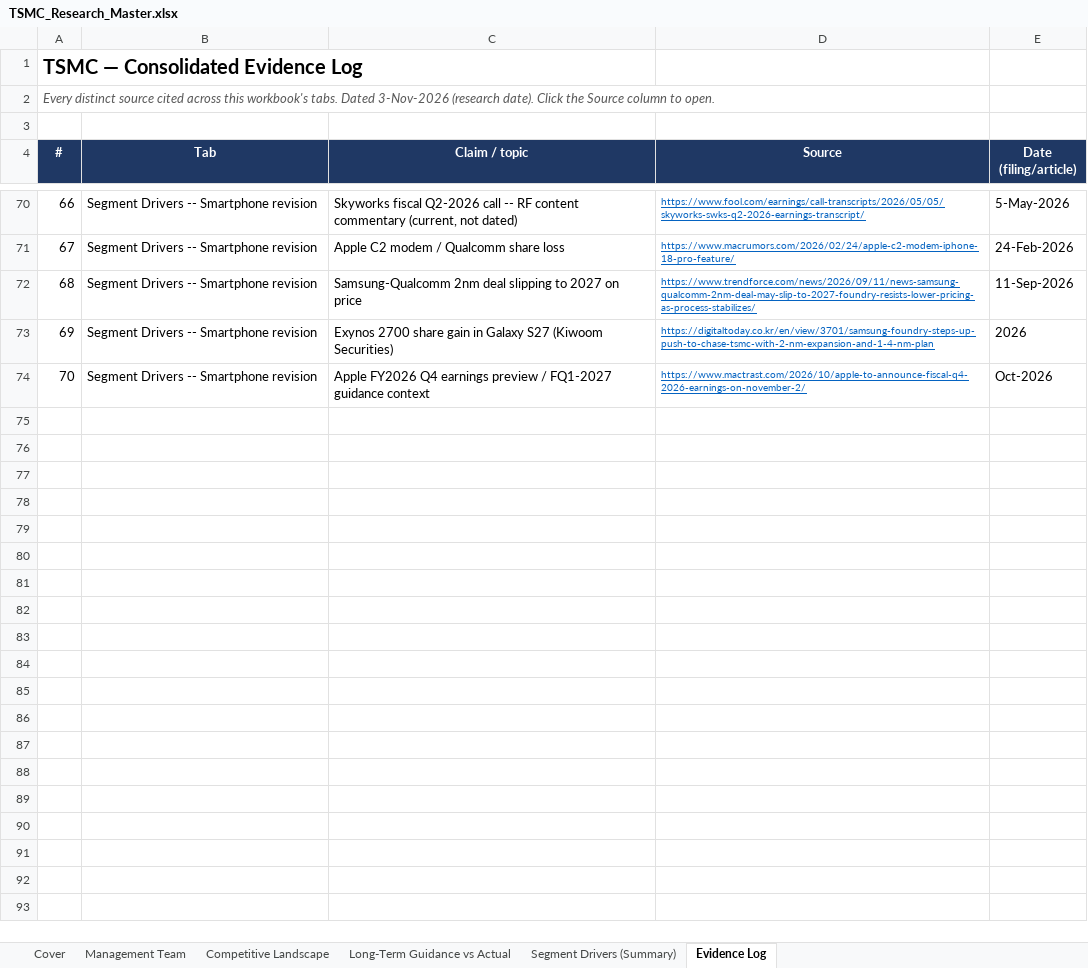
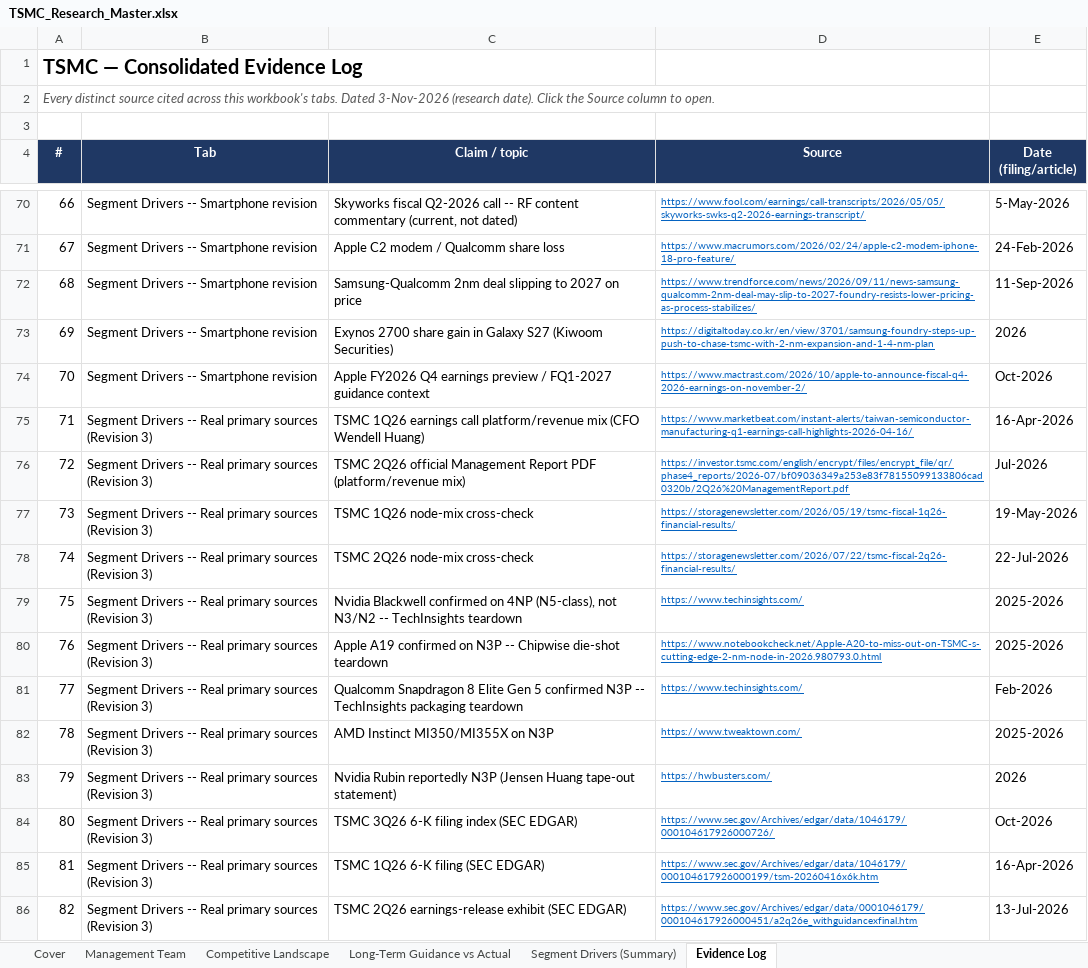
Before and after one commit to bichngocnguyenuk/Financials, an Excel workbook: TSMC_Research_Master.xlsx, sheet Evidence Log, drawn as a sheet; only a part is shown, gaps mark what is left out; values as stored, in another font and other column widths than the file's, no borders; the diff names each change by its address in the sheet, - before the commit and + after, or states it on an @@ line.

```diff
--- a/TSMC_Research_Master.xlsx (sheet Evidence Log)
+++ b/TSMC_Research_Master.xlsx (sheet Evidence Log)
+row 75: 71 | Segment Drivers -- Real primary sources (Revision 3) | TSMC 1Q26 earnings call platform/revenue mix (CFO Wendell Huang) | https://www.marketbeat.com/instant-alerts/taiwan-semiconductor-manufacturing-q1-earnings-call-highlights-2026-04-16/ | 16-Apr-2026
+row 76: 72 | Segment Drivers -- Real primary sources (Revision 3) | TSMC 2Q26 official Management Report PDF (platform/revenue mix) | https://investor.tsmc.com/english/encrypt/files/encrypt_file/qr/phase4_reports/2026-07/bf09036349a253e83f78155099133806cad0320b/2Q26%20ManagementReport.pdf | Jul-2026
+row 77: 73 | Segment Drivers -- Real primary sources (Revision 3) | TSMC 1Q26 node-mix cross-check | https://storagenewsletter.com/2026/05/19/tsmc-fiscal-1q26-financial-results/ | 19-May-2026
+row 78: 74 | Segment Drivers -- Real primary sources (Revision 3) | TSMC 2Q26 node-mix cross-check | https://storagenewsletter.com/2026/07/22/tsmc-fiscal-2q26-financial-results/ | 22-Jul-2026
+row 79: 75 | Segment Drivers -- Real primary sources (Revision 3) | Nvidia Blackwell confirmed on 4NP (N5-class), not N3/N2 -- TechInsights teardown | https://www.techinsights.com/ | 2025-2026
+row 80: 76 | Segment Drivers -- Real primary sources (Revision 3) | Apple A19 confirmed on N3P -- Chipwise die-shot teardown | https://www.notebookcheck.net/Apple-A20-to-miss-out-on-TSMC-s-cutting-edge-2-nm-node-in-2026.980793.0.html | 2025-2026
+row 81: 77 | Segment Drivers -- Real primary sources (Revision 3) | Qualcomm Snapdragon 8 Elite Gen 5 confirmed N3P -- TechInsights packaging teardown | https://www.techinsights.com/ | Feb-2026
+row 82: 78 | Segment Drivers -- Real primary sources (Revision 3) | AMD Instinct MI350/MI355X on N3P | https://www.tweaktown.com/ | 2025-2026
+row 83: 79 | Segment Drivers -- Real primary sources (Revision 3) | Nvidia Rubin reportedly N3P (Jensen Huang tape-out statement) | https://hwbusters.com/ | 2026
+row 84: 80 | Segment Drivers -- Real primary sources (Revision 3) | TSMC 3Q26 6-K filing index (SEC EDGAR) | https://www.sec.gov/Archives/edgar/data/1046179/000104617926000726/ | Oct-2026
+row 85: 81 | Segment Drivers -- Real primary sources (Revision 3) | TSMC 1Q26 6-K filing (SEC EDGAR) | https://www.sec.gov/Archives/edgar/data/1046179/000104617926000199/tsm-20260416x6k.htm | 16-Apr-2026
+row 86: 82 | Segment Drivers -- Real primary sources (Revision 3) | TSMC 2Q26 earnings-release exhibit (SEC EDGAR) | https://www.sec.gov/Archives/edgar/data/0001046179/000104617926000451/a2q26e_withguidancexfinal.htm | 13-Jul-2026
```
Also changed, not shown: sheet Segment Drivers (Summary).
